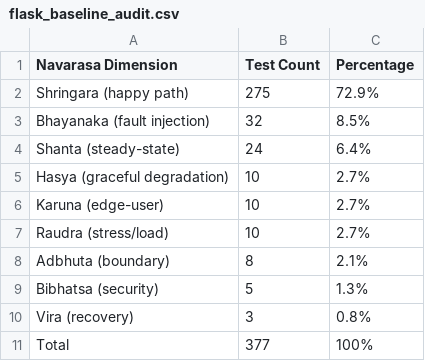
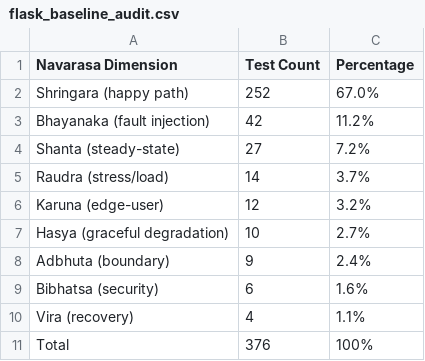
Before and after one commit to abhi-singh-123/dtdf, a CSV file: audit_data/flask_baseline_audit.csv, drawn as a sheet.

```diff
--- a/audit_data/flask_baseline_audit.csv
+++ b/audit_data/flask_baseline_audit.csv
@@ -1,11 +1,11 @@
 Navarasa Dimension,Test Count,Percentage
-Shringara (happy path),275,72.9%
-Bhayanaka (fault injection),32,8.5%
-Shanta (steady-state),24,6.4%
+Shringara (happy path),252,67.0%
+Bhayanaka (fault injection),42,11.2%
+Shanta (steady-state),27,7.2%
+Raudra (stress/load),14,3.7%
+Karuna (edge-user),12,3.2%
 Hasya (graceful degradation),10,2.7%
-Karuna (edge-user),10,2.7%
-Raudra (stress/load),10,2.7%
-Adbhuta (boundary),8,2.1%
-Bibhatsa (security),5,1.3%
-Vira (recovery),3,0.8%
-Total,377,100%
+Adbhuta (boundary),9,2.4%
+Bibhatsa (security),6,1.6%
+Vira (recovery),4,1.1%
+Total,376,100%
```
Also changed, not shown: audit_data/cross_project_navarasa_audit.csv, audit_data/httpie_baseline_audit.csv, 3 other files.
